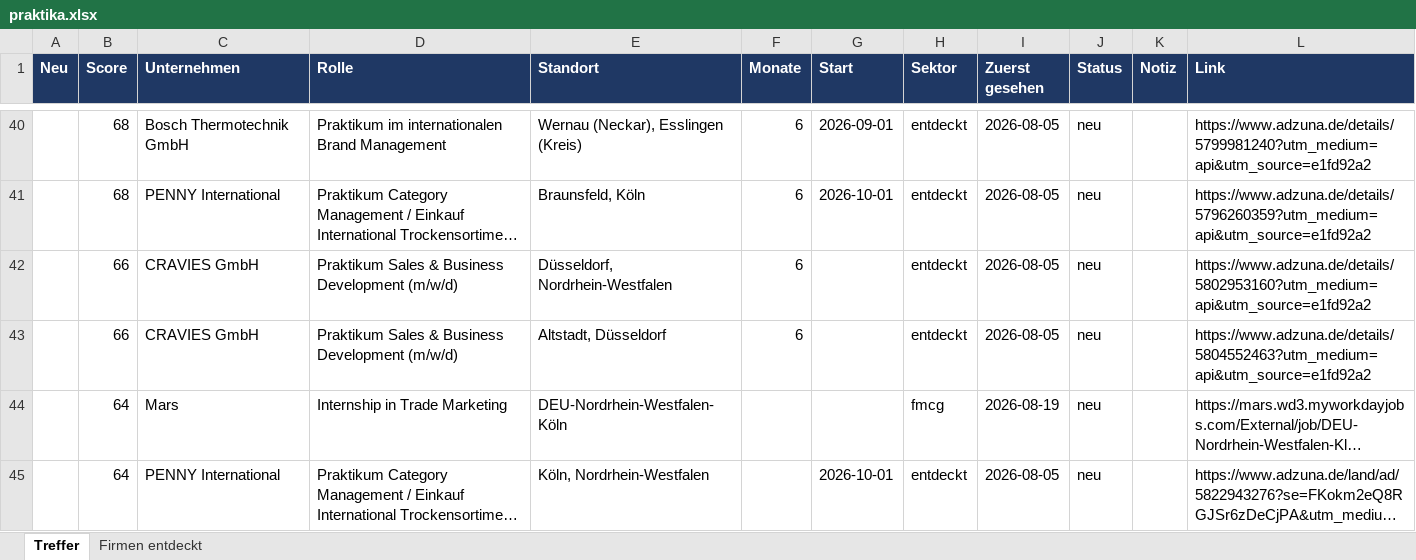
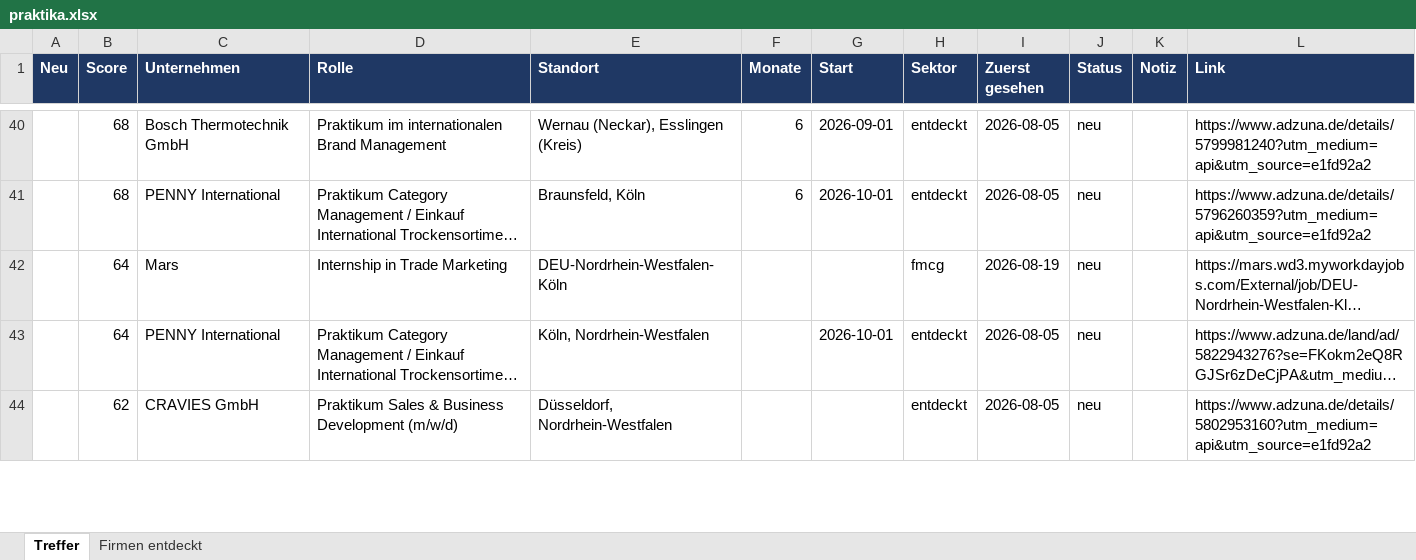
Before and after one commit to MathisKrug/Praktikum-Suchagent, an Excel workbook: docs/praktika.xlsx, sheet Treffer, drawn as a sheet; only a part is shown, gaps mark what is left out; long unchanged cells end in …; values as stored, in another font and other column widths than the file's, no borders; removed rows and columns are numbered as before the commit, all else as after; the diff covers the shown part only; the diff names each change by its address in the sheet, - before the commit and + after, or states it on an @@ line.

```diff
--- a/docs/praktika.xlsx (sheet Treffer)
+++ b/docs/praktika.xlsx (sheet Treffer)
-row 42:  | 66 | CRAVIES GmbH | Praktikum Sales & Business Development (m/w/d) | Düsseldorf, Nordrhein-Westfalen | 6 |  | entdeckt | 2026-08-05 | neu |  | https://www.adzuna.de/details/5802953160?utm_medium=api&utm_source=e1fd92a2
-row 43:  | 66 | CRAVIES GmbH | Praktikum Sales & Business Development (m/w/d) | Altstadt, Düsseldorf | 6 |  | entdeckt | 2026-08-05 | neu |  | https://www.adzuna.de/details/5804552463?utm_medium=api&utm_source=e1fd92a2
+row 44:  | 62 | CRAVIES GmbH | Praktikum Sales & Business Development (m/w/d) | Düsseldorf, Nordrhein-Westfalen |  |  | entdeckt | 2026-08-05 | neu |  | https://www.adzuna.de/details/5802953160?utm_medium=api&utm_source=e1fd92a2
```
Also changed, not shown: 6 added rows, 3 removed rows, 3 edited cells and cell formats elsewhere in this sheet, sheet Firmen entdeckt, 2 other files.
